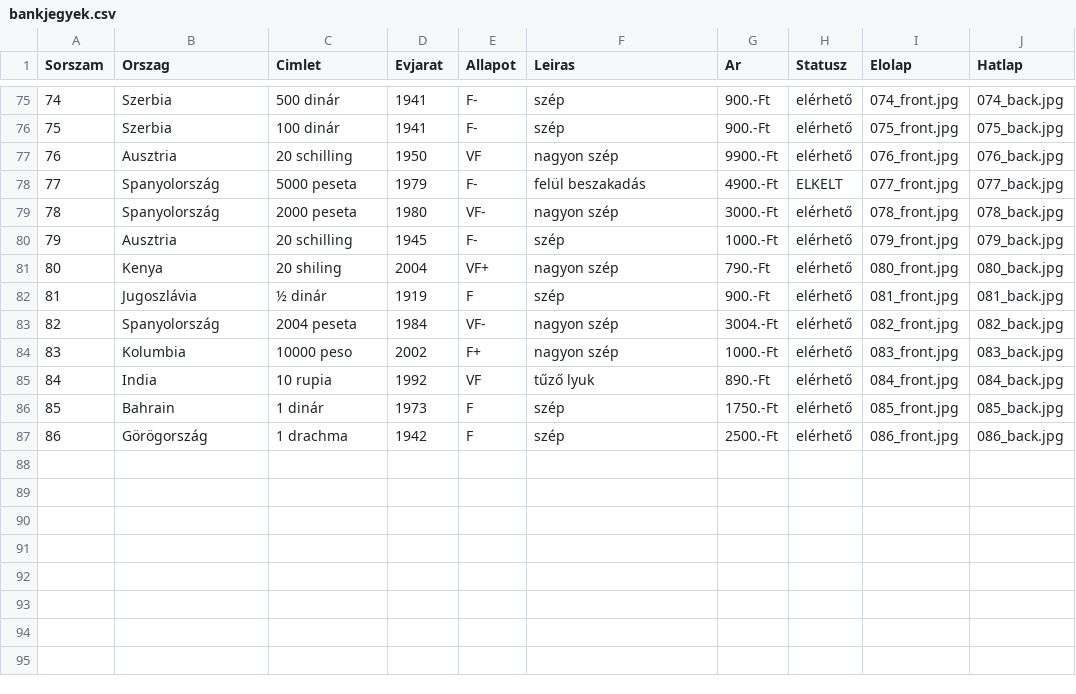
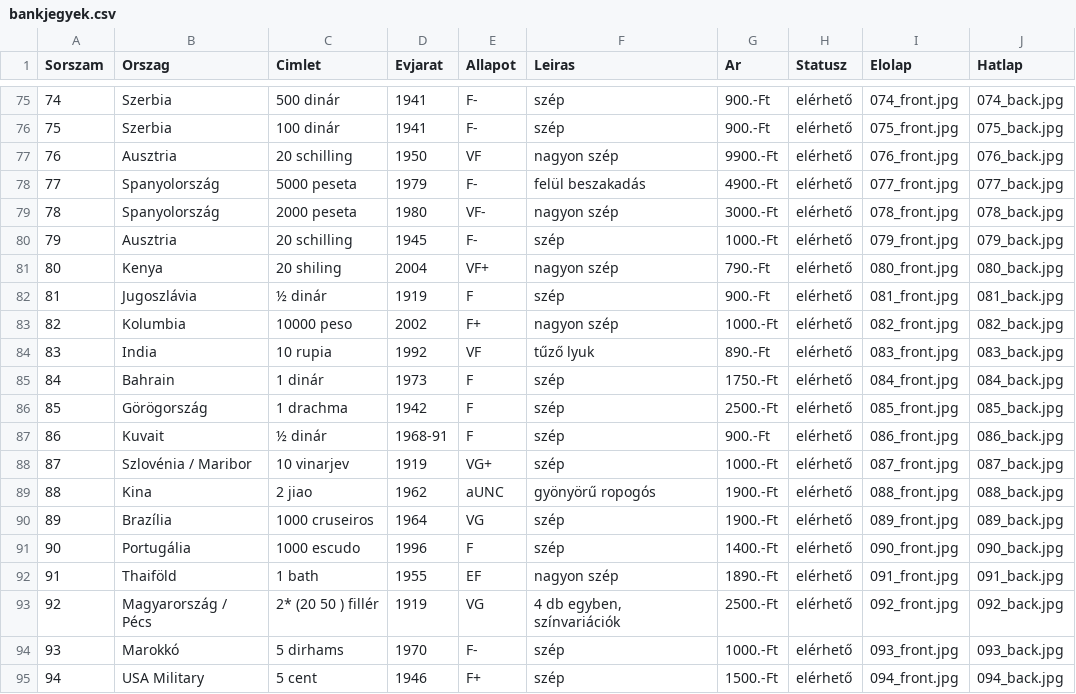
Before and after one commit to KRIPO381/Bankjegyek, a CSV file: bankjegyek.csv, drawn as a sheet; only a part is shown, gaps mark what is left out; removed rows and columns are numbered as before the commit, all else as after; the diff names each change by its address in the sheet, - before the commit and + after, or states it on an @@ line.

Commit message:
Add files via upload

```diff
--- a/bankjegyek.csv
+++ b/bankjegyek.csv
-H78 (Statusz): ELKELT
+H78 (Statusz): elérhető
-row 83: 82 | Spanyolország | 2004 peseta | 1984 | VF- | nagyon szép | 3004.-Ft | elérhető | 082_front.jpg | 082_back.jpg
@@ column A (Sorszam) renumbered between rows 83 and 86 @@
-I83 (Elolap): 083_front.jpg
+I83 (Elolap): 082_front.jpg
-J83 (Hatlap): 083_back.jpg
+J83 (Hatlap): 082_back.jpg
-I84 (Elolap): 084_front.jpg
+I84 (Elolap): 083_front.jpg
-J84 (Hatlap): 084_back.jpg
+J84 (Hatlap): 083_back.jpg
-I85 (Elolap): 085_front.jpg
+I85 (Elolap): 084_front.jpg
-J85 (Hatlap): 085_back.jpg
+J85 (Hatlap): 084_back.jpg
-I86 (Elolap): 086_front.jpg
+I86 (Elolap): 085_front.jpg
-J86 (Hatlap): 086_back.jpg
+J86 (Hatlap): 085_back.jpg
+row 87: 86 | Kuvait | ½ dinár | 1968-91 | F | szép | 900.-Ft | elérhető | 086_front.jpg | 086_back.jpg
+row 88: 87 | Szlovénia / Maribor | 10 vinarjev | 1919 | VG+ | szép | 1000.-Ft | elérhető | 087_front.jpg | 087_back.jpg
+row 89: 88 | Kina | 2 jiao | 1962 | aUNC | gyönyörű ropogós | 1900.-Ft | elérhető | 088_front.jpg | 088_back.jpg
+row 90: 89 | Brazília | 1000 cruseiros | 1964 | VG | szép | 1900.-Ft | elérhető | 089_front.jpg | 089_back.jpg
+row 91: 90 | Portugália | 1000 escudo | 1996 | F | szép | 1400.-Ft | elérhető | 090_front.jpg | 090_back.jpg
+row 92: 91 | Thaiföld | 1 bath | 1955 | EF | nagyon szép | 1890.-Ft | elérhető | 091_front.jpg | 091_back.jpg
+row 93: 92 | Magyarország / Pécs | 2* (20 50 ) fillér | 1919 | VG | 4 db egyben, színvariációk | 2500.-Ft | elérhető | 092_front.jpg | 092_back.jpg
+row 94: 93 | Marokkó | 5 dirhams | 1970 | F- | szép | 1000.-Ft | elérhető | 093_front.jpg | 093_back.jpg
+row 95: 94 | USA Military | 5 cent | 1946 | F+ | szép | 1500.-Ft | elérhető | 094_front.jpg | 094_back.jpg
```
